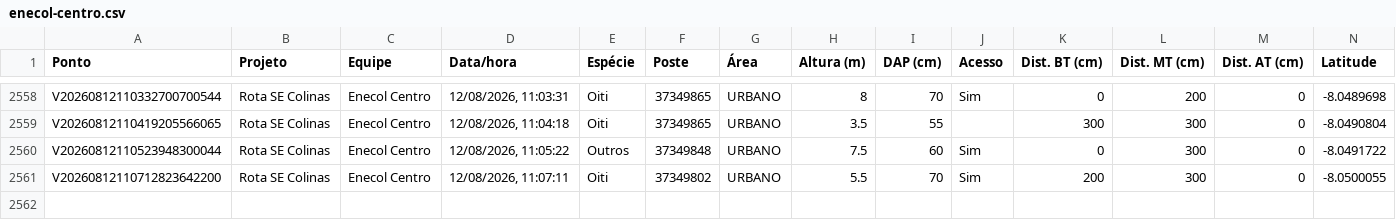
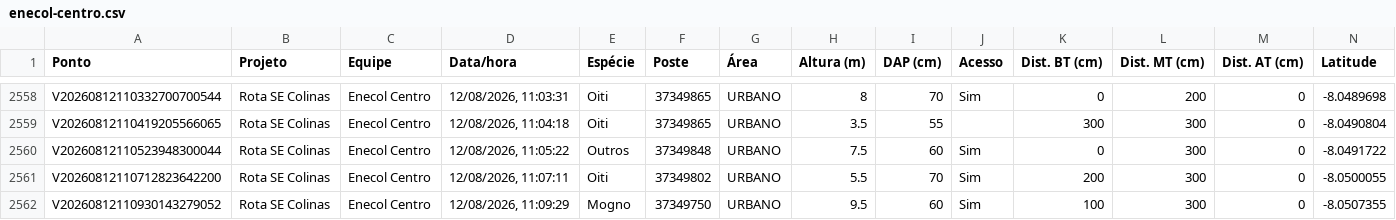
Before and after one commit to LGRSV/vera-vegetacao, a CSV file: exportacoes/enecol-centro.csv, drawn as a sheet; only a part is shown, gaps mark what is left out; rows hold the shown columns only; the diff names each change by its address in the sheet, - before the commit and + after, or states it on an @@ line.

```diff
--- a/exportacoes/enecol-centro.csv
+++ b/exportacoes/enecol-centro.csv
+row 2562: V20260812110930143279052 | Rota SE Colinas | Enecol Centro | 12/08/2026, 11:09:29 | Mogno | 37349750 | URBANO | 9.5 | 60 | Sim | 100 | 300 | 0 | -8.0507355
```
Also changed, not shown: exportacoes/projetos/rota-se-colinas/pontos.csv, 1 other file.
